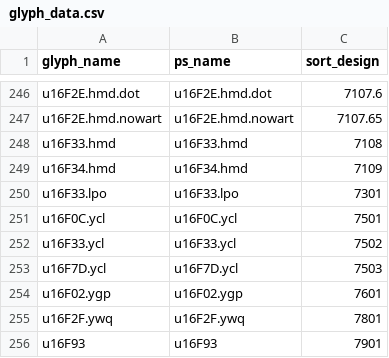
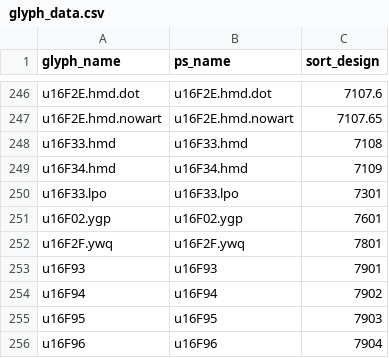
Before and after one commit to silnrsi/font-shimenkan, a CSV file: source/glyph_data.csv, drawn as a sheet; only a part is shown, gaps mark what is left out; the shorter side is filled out with more unchanged rows; the diff names each change by its address in the sheet, - before the commit and + after, or states it on an @@ line.

Commit message:
Removing unneeded .ycl glyphs

```diff
--- a/source/glyph_data.csv
+++ b/source/glyph_data.csv
-row 251: u16F0C.ycl | u16F0C.ycl | 7501
-row 252: u16F33.ycl | u16F33.ycl | 7502
-row 253: u16F7D.ycl | u16F7D.ycl | 7503
```
Also changed, not shown: 24 other files.
